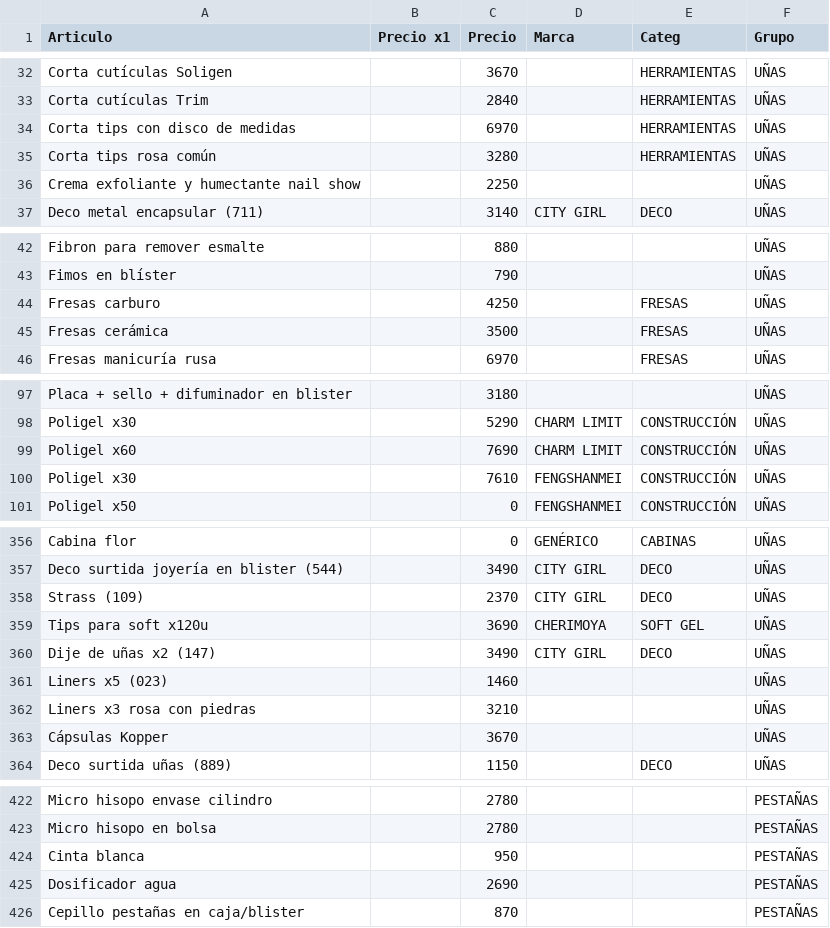
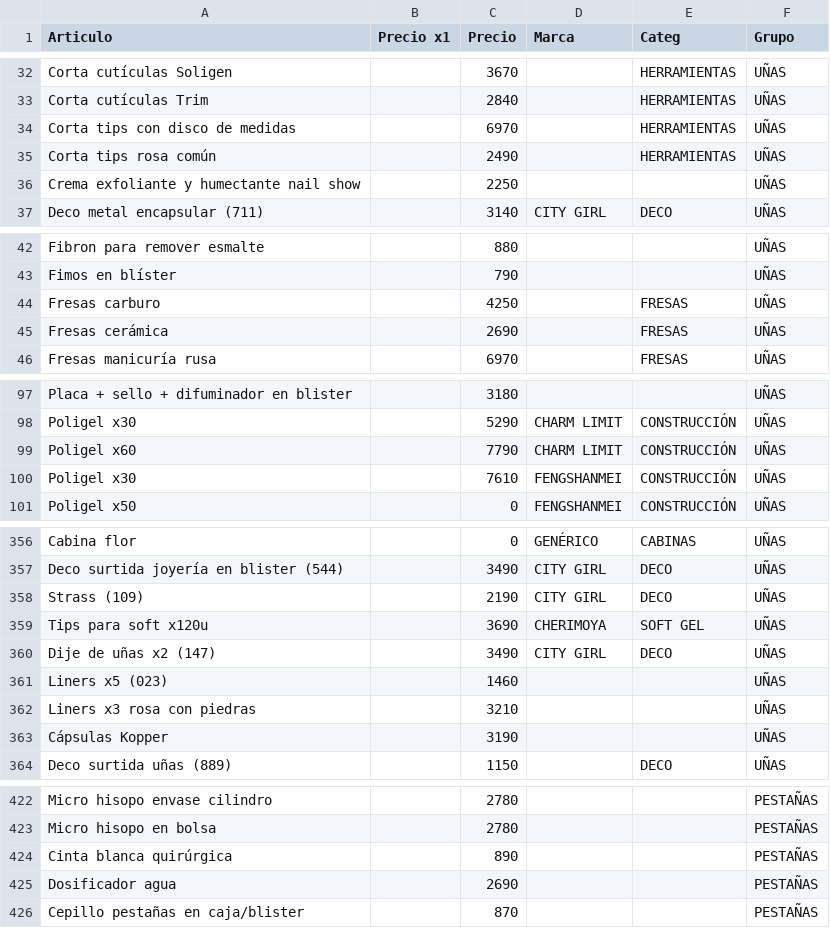
Before and after one commit to gustavojm/turma, a CSV file: lista.csv, drawn as a sheet; only a part is shown, gaps mark what is left out; the diff covers the shown part only.

Commit message:
corrigiendo precios 2

```diff
--- a/lista.csv
+++ b/lista.csv
@@ -34,3 +34,3 @@ Corta cutículas Trim ,,2840,,HERRAMIENTAS,UÑAS
 Corta tips con disco de medidas ,,6970,,HERRAMIENTAS,UÑAS
-Corta tips rosa común,,3280,,HERRAMIENTAS,UÑAS
+Corta tips rosa común,,2490,,HERRAMIENTAS,UÑAS
 Crema exfoliante y humectante nail show ,,2250,,,UÑAS
@@ -44,3 +44,3 @@ Fimos en blíster ,,790,,,UÑAS
 Fresas carburo ,,4250,,FRESAS,UÑAS
-Fresas cerámica ,,3500,,FRESAS,UÑAS
+Fresas cerámica ,,2690,,FRESAS,UÑAS
 Fresas manicuría rusa ,,6970,,FRESAS,UÑAS
@@ -98,3 +98,3 @@ Placa + sello + difuminador en blister ,,3180,,,UÑAS
 Poligel x30 ,,5290,CHARM LIMIT,CONSTRUCCIÓN,UÑAS
-Poligel x60 ,,7690,CHARM LIMIT,CONSTRUCCIÓN,UÑAS
+Poligel x60 ,,7790,CHARM LIMIT,CONSTRUCCIÓN,UÑAS
 Poligel x30,,7610,FENGSHANMEI,CONSTRUCCIÓN,UÑAS
@@ -357,3 +357,3 @@ Cabina flor,,0,GENÉRICO,CABINAS,UÑAS
 Deco surtida joyería en blister (544),,3490,CITY GIRL,DECO,UÑAS
-Strass (109),,2370,CITY GIRL,DECO,UÑAS
+Strass (109),,2190,CITY GIRL,DECO,UÑAS
 Tips para soft x120u,,3690,CHERIMOYA,SOFT GEL,UÑAS
@@ -362,3 +362,3 @@ Liners x5 (023),,1460,,,UÑAS
 Liners x3 rosa con piedras,,3210,,,UÑAS
-Cápsulas Kopper,,3670,,,UÑAS
+Cápsulas Kopper,,3190,,,UÑAS
 Deco surtida uñas (889),,1150,,DECO,UÑAS
@@ -423,3 +423,3 @@ Micro hisopo envase cilindro,,2780,,,PESTAÑAS
 Micro hisopo en bolsa,,2780,,,PESTAÑAS
-Cinta blanca,,950,,,PESTAÑAS
+Cinta blanca quirúrgica,,890,,,PESTAÑAS
 Dosificador agua,,2690,,,PESTAÑAS
```
Also changed, not shown: 6 edited cells elsewhere in this file.
